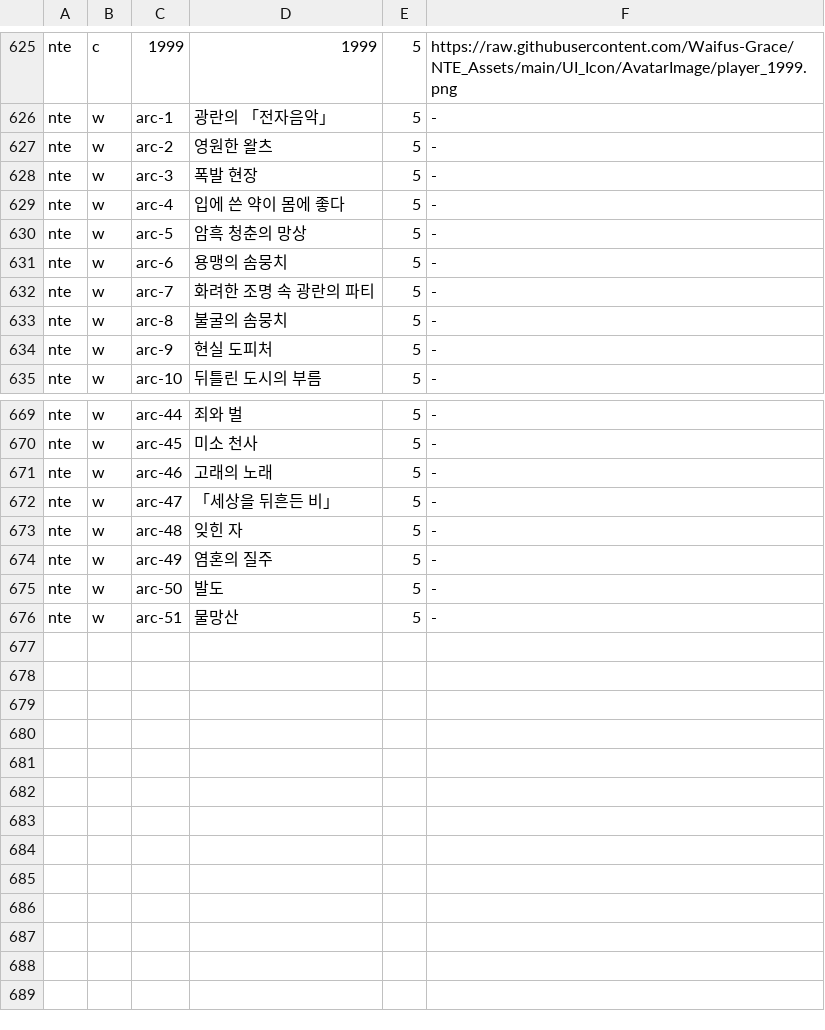
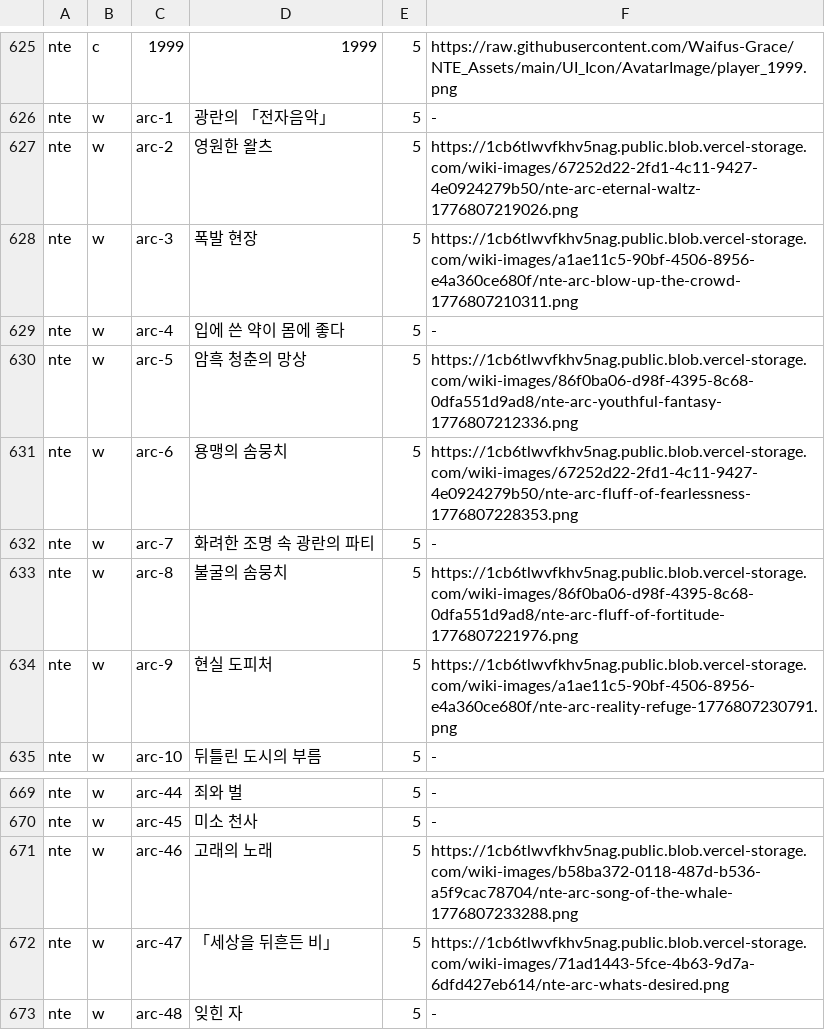
Before and after one commit to P-JSL/gacha_pickup_calculator, a TSV file: src/catalog_data.tsv, drawn as a sheet; only a part is shown, gaps mark what is left out; the shorter side is filled out with more unchanged rows; the diff covers the shown part only.

```diff
--- a/src/catalog_data.tsv
+++ b/src/catalog_data.tsv
@@ -626,10 +626,10 @@ nte	c	1999	1999	5	https://raw.githubusercontent.com/Waifus-Grace/NTE_Assets/main
 nte	w	arc-1	광란의 「전자음악」	5	-
-nte	w	arc-2	영원한 왈츠	5	-
-nte	w	arc-3	폭발 현장	5	-
+nte	w	arc-2	영원한 왈츠	5	https://1cb6tlwvfkhv5nag.public.blob.vercel-storage.com/wiki-images/67252d22-2fd1-4c11-9427-4e0924279b50/nte-arc-eternal-waltz-1776807219026.png
+nte	w	arc-3	폭발 현장	5	https://1cb6tlwvfkhv5nag.public.blob.vercel-storage.com/wiki-images/a1ae11c5-90bf-4506-8956-e4a360ce680f/nte-arc-blow-up-the-crowd-1776807210311.png
 nte	w	arc-4	입에 쓴 약이 몸에 좋다	5	-
-nte	w	arc-5	암흑 청춘의 망상	5	-
-nte	w	arc-6	용맹의 솜뭉치	5	-
+nte	w	arc-5	암흑 청춘의 망상	5	https://1cb6tlwvfkhv5nag.public.blob.vercel-storage.com/wiki-images/86f0ba06-d98f-4395-8c68-0dfa551d9ad8/nte-arc-youthful-fantasy-1776807212336.png
+nte	w	arc-6	용맹의 솜뭉치	5	https://1cb6tlwvfkhv5nag.public.blob.vercel-storage.com/wiki-images/67252d22-2fd1-4c11-9427-4e0924279b50/nte-arc-fluff-of-fearlessness-1776807228353.png
 nte	w	arc-7	화려한 조명 속 광란의 파티	5	-
-nte	w	arc-8	불굴의 솜뭉치	5	-
-nte	w	arc-9	현실 도피처	5	-
+nte	w	arc-8	불굴의 솜뭉치	5	https://1cb6tlwvfkhv5nag.public.blob.vercel-storage.com/wiki-images/86f0ba06-d98f-4395-8c68-0dfa551d9ad8/nte-arc-fluff-of-fortitude-1776807221976.png
+nte	w	arc-9	현실 도피처	5	https://1cb6tlwvfkhv5nag.public.blob.vercel-storage.com/wiki-images/a1ae11c5-90bf-4506-8956-e4a360ce680f/nte-arc-reality-refuge-1776807230791.png
 nte	w	arc-10	뒤틀린 도시의 부름	5	-
@@ -670,4 +670,4 @@ nte	w	arc-44	죄와 벌	5	-
 nte	w	arc-45	미소 천사	5	-
-nte	w	arc-46	고래의 노래	5	-
-nte	w	arc-47	「세상을 뒤흔든 비」	5	-
+nte	w	arc-46	고래의 노래	5	https://1cb6tlwvfkhv5nag.public.blob.vercel-storage.com/wiki-images/b58ba372-0118-487d-b536-a5f9cac78704/nte-arc-song-of-the-whale-1776807233288.png
+nte	w	arc-47	「세상을 뒤흔든 비」	5	https://1cb6tlwvfkhv5nag.public.blob.vercel-storage.com/wiki-images/71ad1443-5fce-4b63-9d7a-6dfd427eb614/nte-arc-whats-desired.png
 nte	w	arc-48	잊힌 자	5	-
```
Also changed, not shown: 13 edited cells elsewhere in this file.
